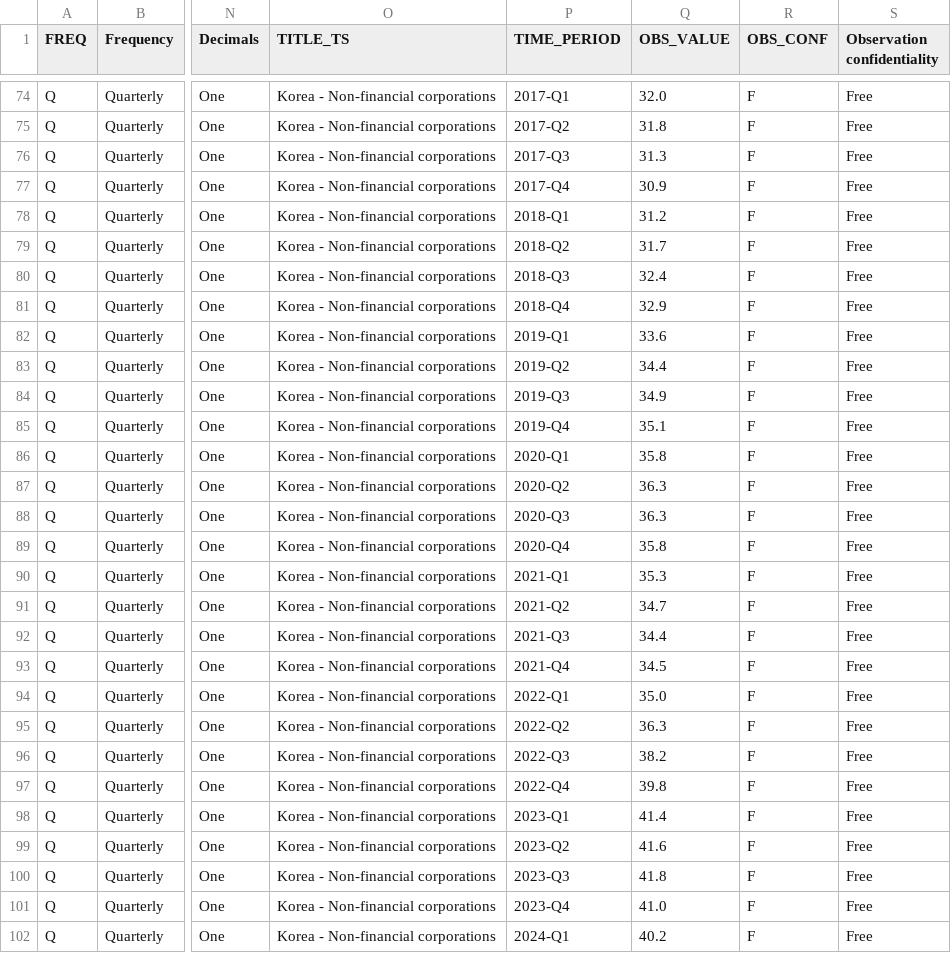
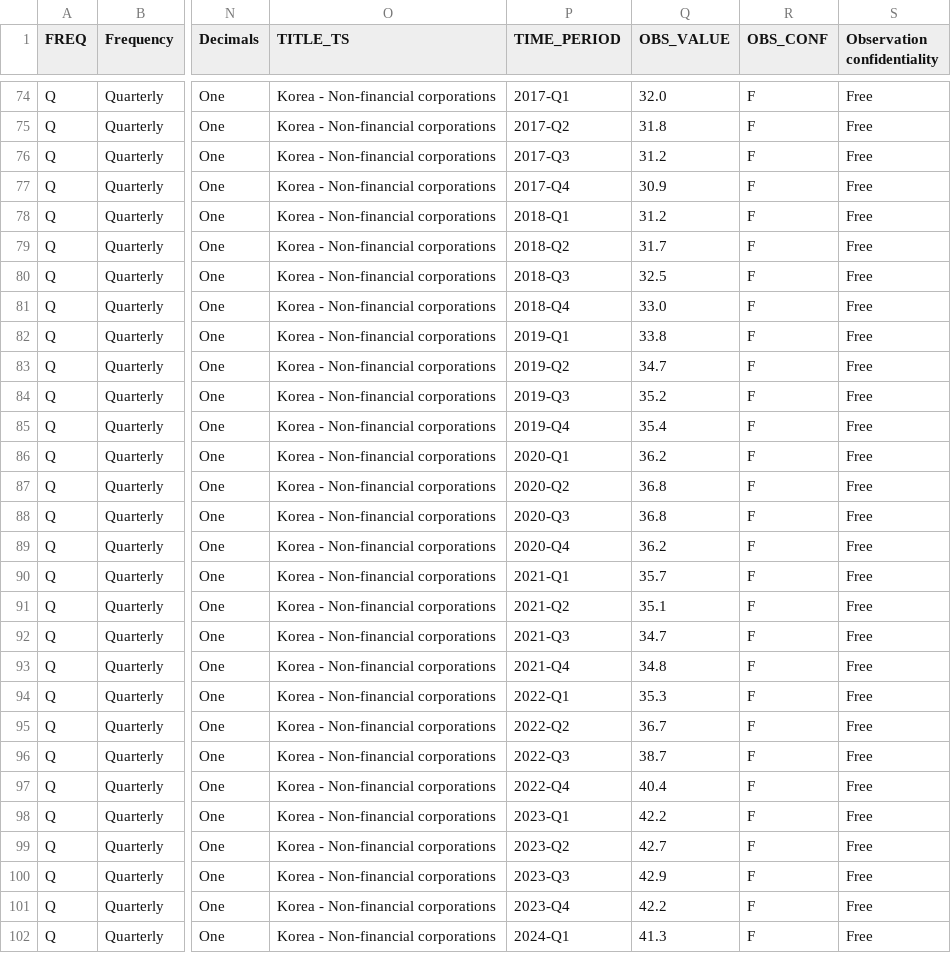
Before and after one commit to thienanpham160806-code/BIS-dta-story, a CSV file: data/raw/dsr_longrun.csv, drawn as a sheet; only a part is shown, gaps mark what is left out; the diff covers the shown part only; the diff names each change by its address in the sheet, - before the commit and + after, or states it on an @@ line.

```diff
--- a/data/raw/dsr_longrun.csv
+++ b/data/raw/dsr_longrun.csv
-Q76 (OBS_VALUE): 31.3
+Q76 (OBS_VALUE): 31.2
-Q80 (OBS_VALUE): 32.4
+Q80 (OBS_VALUE): 32.5
-Q81 (OBS_VALUE): 32.9
+Q81 (OBS_VALUE): 33.0
-Q82 (OBS_VALUE): 33.6
+Q82 (OBS_VALUE): 33.8
-Q83 (OBS_VALUE): 34.4
+Q83 (OBS_VALUE): 34.7
-Q84 (OBS_VALUE): 34.9
+Q84 (OBS_VALUE): 35.2
-Q85 (OBS_VALUE): 35.1
+Q85 (OBS_VALUE): 35.4
-Q86 (OBS_VALUE): 35.8
+Q86 (OBS_VALUE): 36.2
-Q87:Q88 (OBS_VALUE): 36.3
+Q87:Q88 (OBS_VALUE): 36.8
-Q89 (OBS_VALUE): 35.8
+Q89 (OBS_VALUE): 36.2
-Q90 (OBS_VALUE): 35.3
+Q90 (OBS_VALUE): 35.7
-Q91 (OBS_VALUE): 34.7
+Q91 (OBS_VALUE): 35.1
-Q92 (OBS_VALUE): 34.4
+Q92 (OBS_VALUE): 34.7
-Q93 (OBS_VALUE): 34.5
+Q93 (OBS_VALUE): 34.8
-Q94 (OBS_VALUE): 35.0
+Q94 (OBS_VALUE): 35.3
-Q95 (OBS_VALUE): 36.3
+Q95 (OBS_VALUE): 36.7
-Q96 (OBS_VALUE): 38.2
+Q96 (OBS_VALUE): 38.7
-Q97 (OBS_VALUE): 39.8
+Q97 (OBS_VALUE): 40.4
-Q98 (OBS_VALUE): 41.4
+Q98 (OBS_VALUE): 42.2
-Q99 (OBS_VALUE): 41.6
+Q99 (OBS_VALUE): 42.7
-Q100 (OBS_VALUE): 41.8
+Q100 (OBS_VALUE): 42.9
-Q101 (OBS_VALUE): 41.0
+Q101 (OBS_VALUE): 42.2
-Q102 (OBS_VALUE): 40.2
+Q102 (OBS_VALUE): 41.3
```
Also changed, not shown: 57 edited cells elsewhere in this file, data/raw/credit_gdp.csv, data/raw/dsr.csv, 11 other files.
